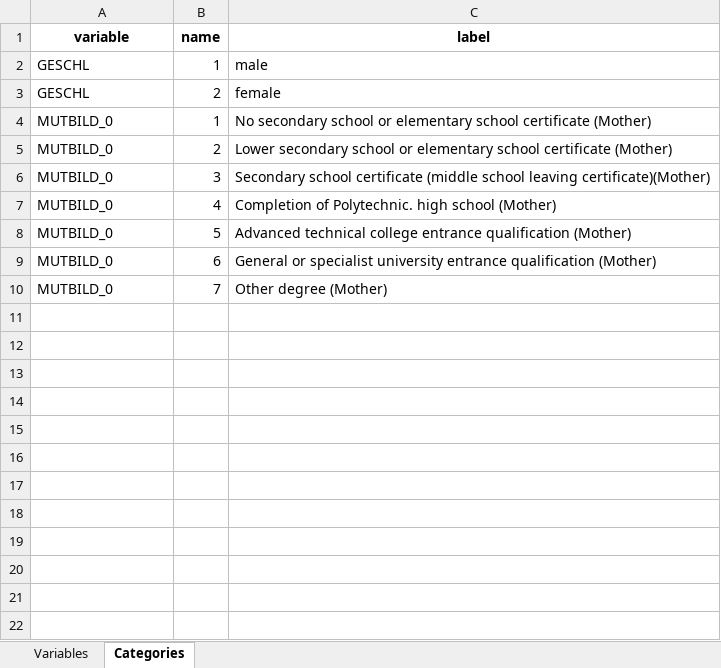
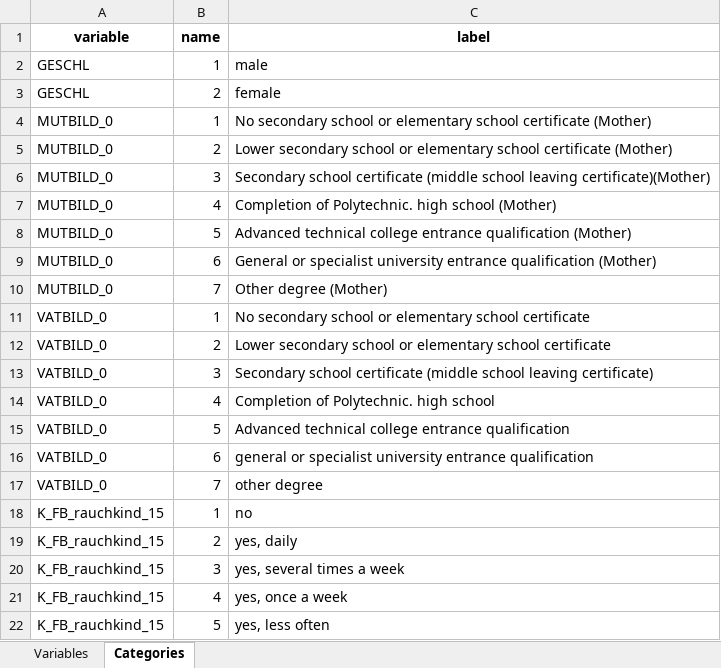
Before and after one commit to nfdi4health/use-cases-harmonisation, an Excel workbook: rmonize/data_dictionary/DD_LISA_P1.xlsx, sheet Categories, drawn as a sheet; values as stored, in another font and other column widths than the file's, no borders; the diff names each change by its address in the sheet, - before the commit and + after, or states it on an @@ line.

Commit message:
- changed id to ID - FFQSGRUREDMEAT Label ergänzt - hard cheese label ergänzt - changed label to alcopops instead of aperitif - added categories for variable K_FB_rauchkind_15

```diff
--- a/rmonize/data_dictionary/DD_LISA_P1.xlsx (sheet Categories)
+++ b/rmonize/data_dictionary/DD_LISA_P1.xlsx (sheet Categories)
+row 11: VATBILD_0 | 1 | No secondary school or elementary school certificate
+row 12: VATBILD_0 | 2 | Lower secondary school or elementary school certificate
+row 13: VATBILD_0 | 3 | Secondary school certificate (middle school leaving certificate)
+row 14: VATBILD_0 | 4 | Completion of Polytechnic. high school
+row 15: VATBILD_0 | 5 | Advanced technical college entrance qualification
+row 16: VATBILD_0 | 6 | general or specialist university entrance qualification
+row 17: VATBILD_0 | 7 | other degree
+row 18: K_FB_rauchkind_15 | 1 | no
+row 19: K_FB_rauchkind_15 | 2 | yes, daily
+row 20: K_FB_rauchkind_15 | 3 | yes, several times a week
+row 21: K_FB_rauchkind_15 | 4 | yes, once a week
+row 22: K_FB_rauchkind_15 | 5 | yes, less often
```
Also changed, not shown: sheet Variables.
